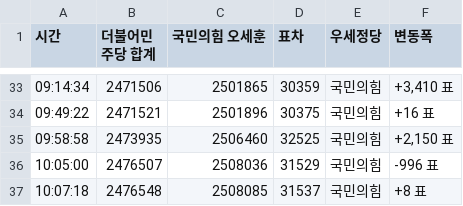
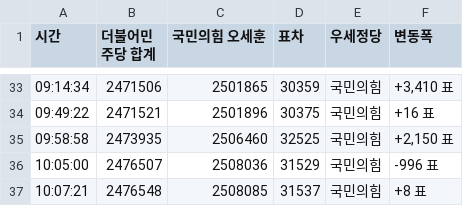
Before and after one commit to felixlsh/Election_Dashboard, a CSV file: election_gap_data.csv, drawn as a sheet; only a part is shown, gaps mark what is left out.

Commit message:
sys: 10:07:21 개표 변동 발생 - 원격 클라우드 자동 동기화 완료

```diff
--- a/election_gap_data.csv
+++ b/election_gap_data.csv
@@ -36,2 +36,2 @@
 10:05:00,2476507,2508036,31529,국민의힘,-996 표
-10:07:18,2476548,2508085,31537,국민의힘,+8 표
+10:07:21,2476548,2508085,31537,국민의힘,+8 표
```
